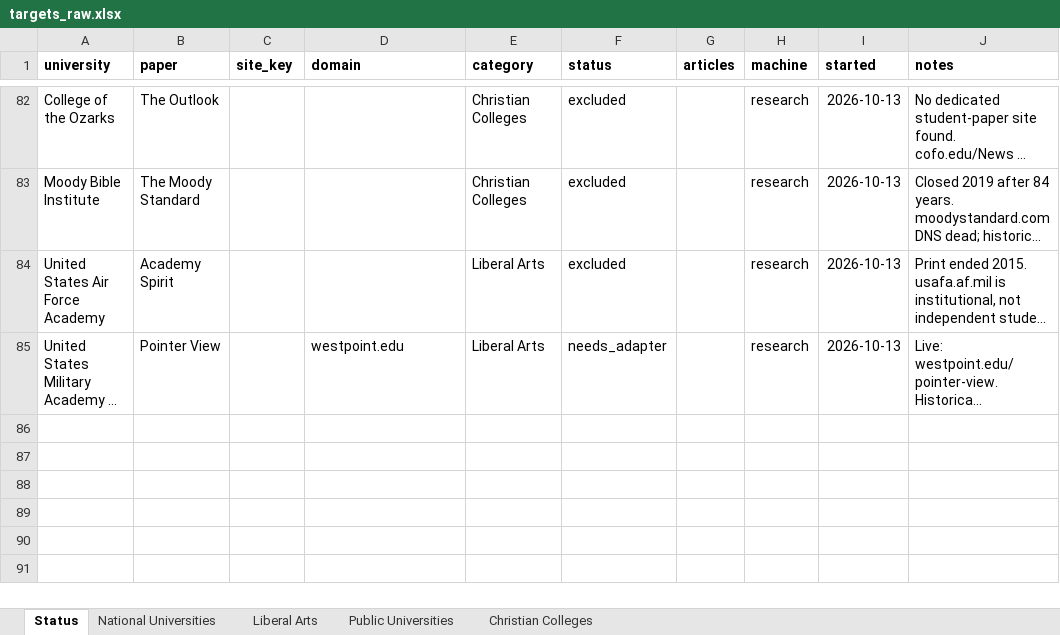
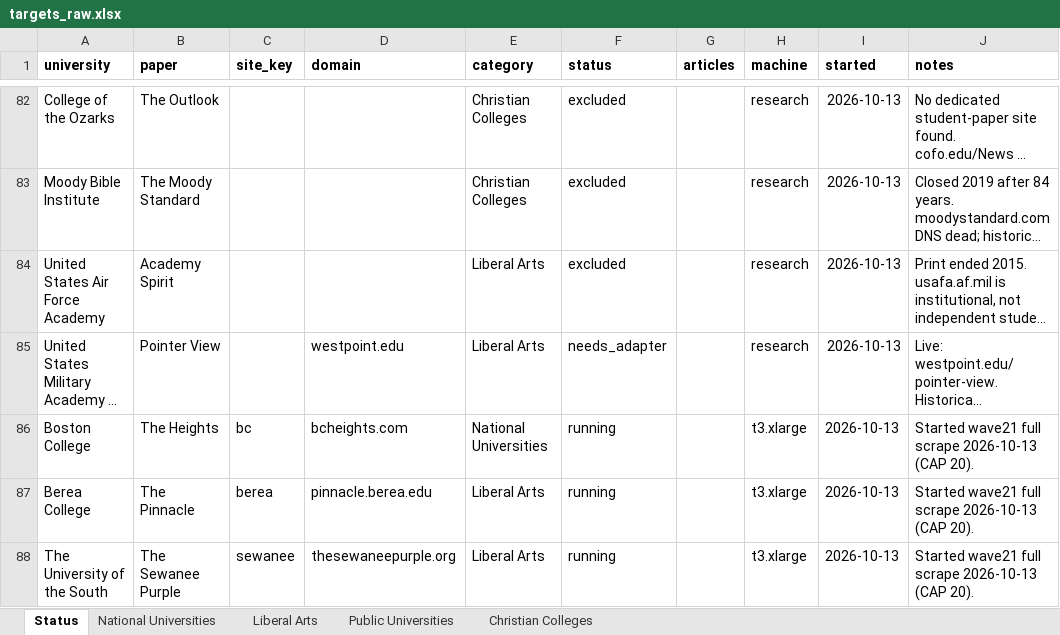
Before and after one commit to valentinasilva8/college-newspaper-scraper, an Excel workbook: data/targets_raw.xlsx, sheet Status, drawn as a sheet; only a part is shown, gaps mark what is left out; long unchanged cells end in …; values as stored, in another font and other column widths than the file's, no borders; the diff names each change by its address in the sheet, - before the commit and + after, or states it on an @@ line.

Commit message:
Update Status tracker for overnight finishes and CAP-20 wave 21.

```diff
--- a/data/targets_raw.xlsx (sheet Status)
+++ b/data/targets_raw.xlsx (sheet Status)
+row 86: Boston College | The Heights | bc | bcheights.com | National Universities | running |  | t3.xlarge | 2026-10-13 | Started wave21 full scrape 2026-10-13 (CAP 20).
+row 87: Berea College | The Pinnacle | berea | pinnacle.berea.edu | Liberal Arts | running |  | t3.xlarge | 2026-10-13 | Started wave21 full scrape 2026-10-13 (CAP 20).
+row 88: The University of the South | The Sewanee Purple | sewanee | thesewaneepurple.org | Liberal Arts | running |  | t3.xlarge | 2026-10-13 | Started wave21 full scrape 2026-10-13 (CAP 20).
```
Also changed, not shown: 1 other file.
